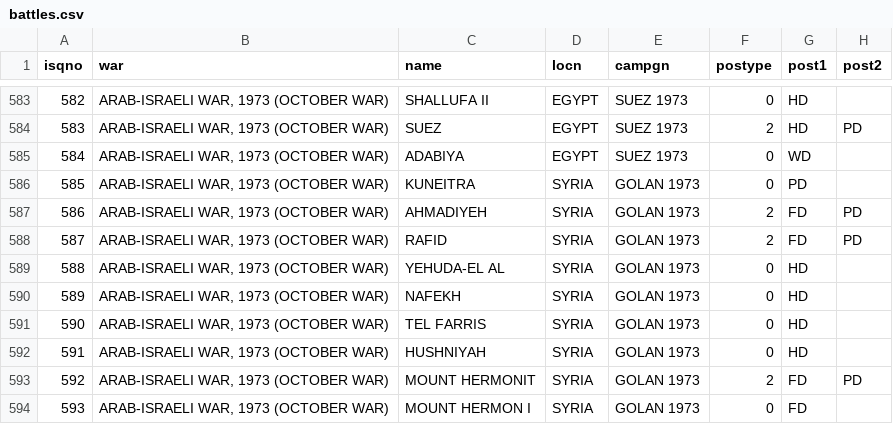
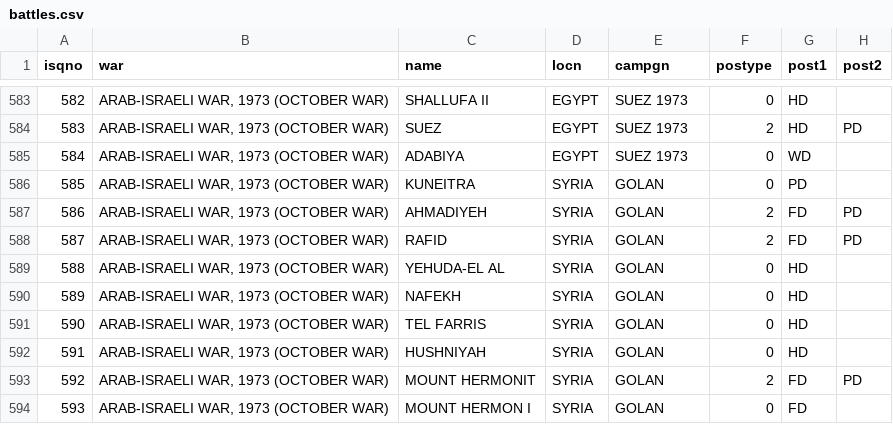
Before and after one commit to jrnold/CDB90, a CSV file: data/battles.csv, drawn as a sheet; only a part is shown, gaps mark what is left out; the diff covers the shown part only; the diff names each change by its address in the sheet, - before the commit and + after, or states it on an @@ line.

Commit message:
programatically patch and clean CDB90 data

```diff
--- a/data/battles.csv
+++ b/data/battles.csv
-E586:E594 (campgn): GOLAN 1973
+E586:E594 (campgn): GOLAN
```
Also changed, not shown: 52 edited cells elsewhere in this file, src-data/CDB90/CDB90-orig.csv, 11 other files.
